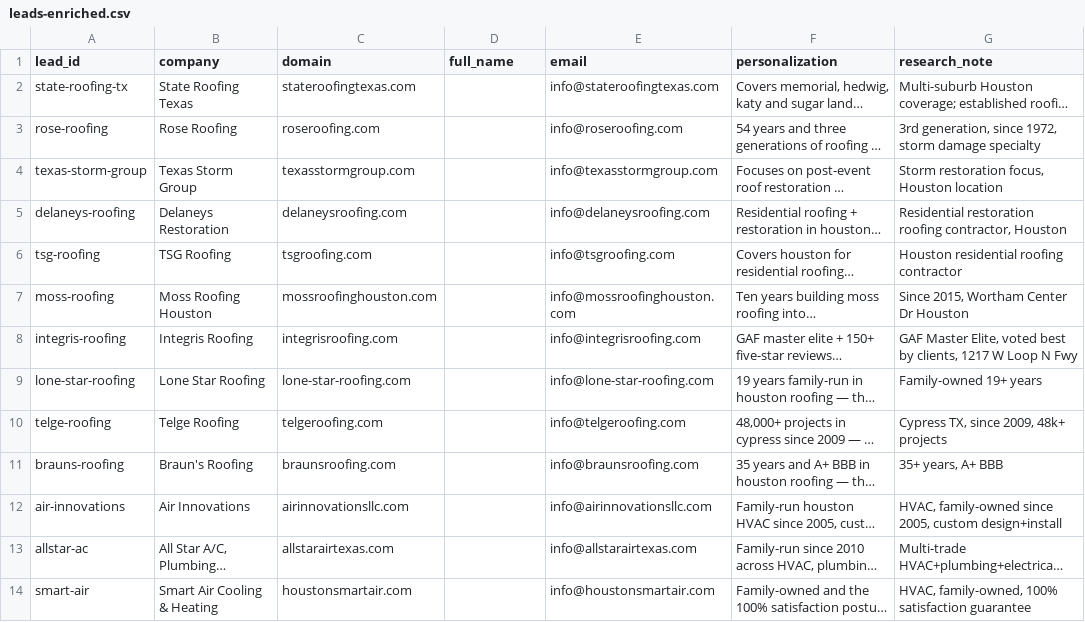
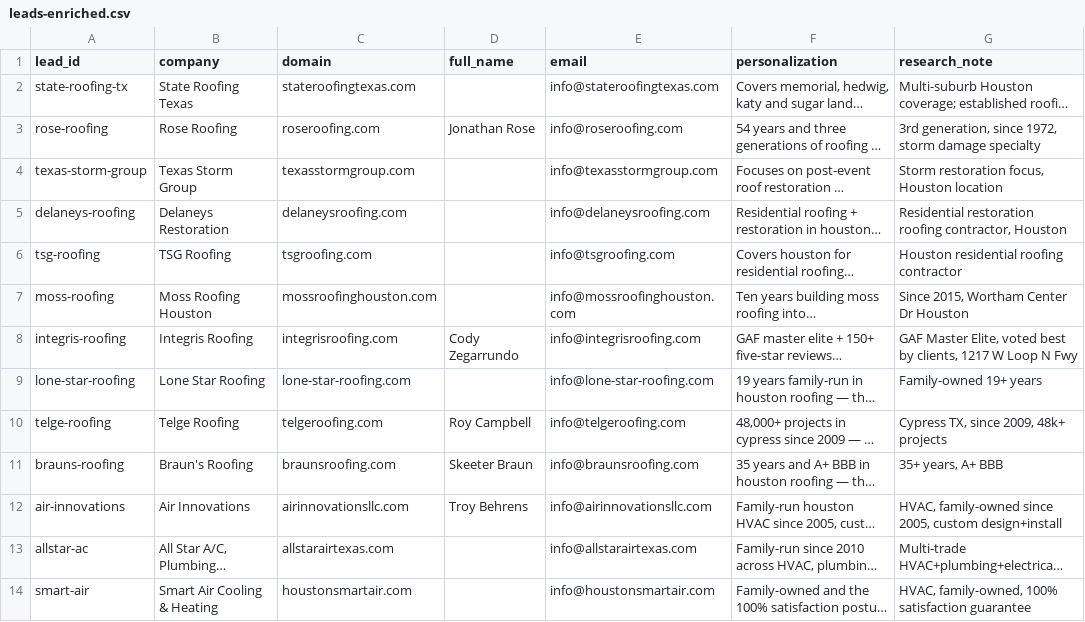
Before and after one commit to 5p1r1tu4l77-collab/AngelAutomates-, a CSV file: data/leads-enriched.csv, drawn as a sheet; only a part is shown; long unchanged cells end in …; the diff names each change by its address in the sheet, - before the commit and + after, or states it on an @@ line.

```diff
--- a/data/leads-enriched.csv
+++ b/data/leads-enriched.csv
-D3 (full_name): (empty)
+D3 (full_name): Jonathan Rose
-D8 (full_name): (empty)
+D8 (full_name): Cody Zegarrundo
-D10 (full_name): (empty)
+D10 (full_name): Roy Campbell
-D11 (full_name): (empty)
+D11 (full_name): Skeeter Braun
-D12 (full_name): (empty)
+D12 (full_name): Troy Behrens
```
Also changed, not shown: 3 other files.
